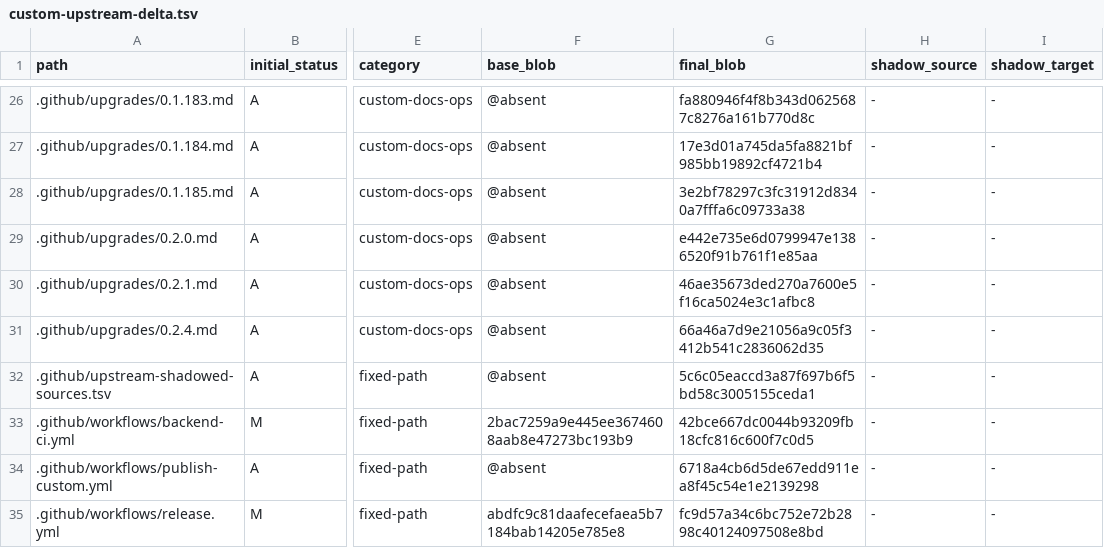
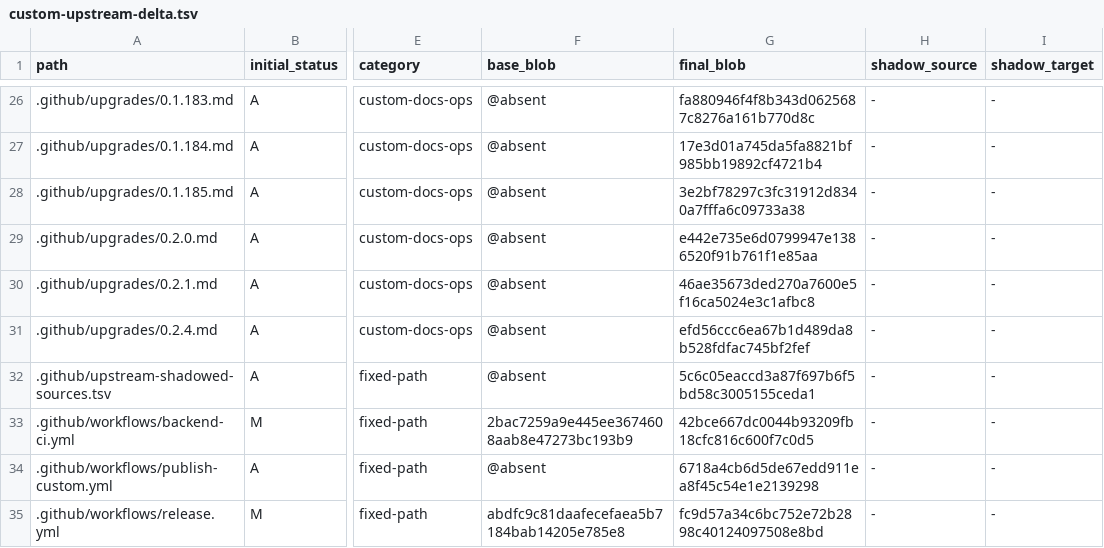
Before and after one commit to o87110/sub2api-custom-public, a TSV file: .github/custom-upstream-delta.tsv, drawn as a sheet; only a part is shown, gaps mark what is left out; the diff names each change by its address in the sheet, - before the commit and + after, or states it on an @@ line.

Commit message:
fix(upgrade): match report target contract

```diff
--- a/.github/custom-upstream-delta.tsv
+++ b/.github/custom-upstream-delta.tsv
-G31 (final_blob): 66a46a7d9e21056a9c05f3412b541c2836062d35
+G31 (final_blob): efd56ccc6ea67b1d489da8b528fdfac745bf2fef
```
Also changed, not shown: 1 other file.
